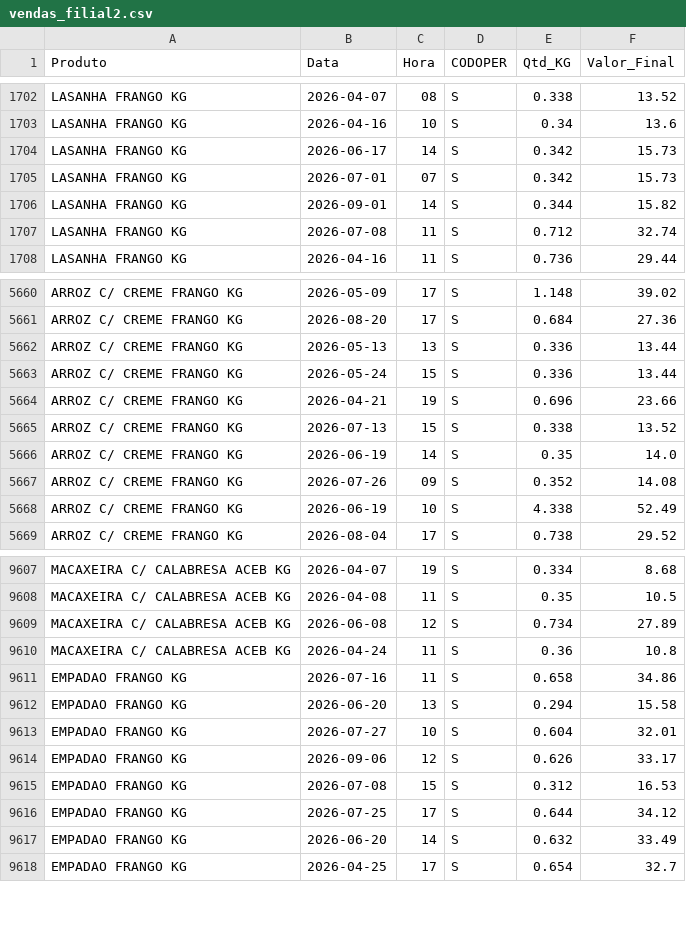
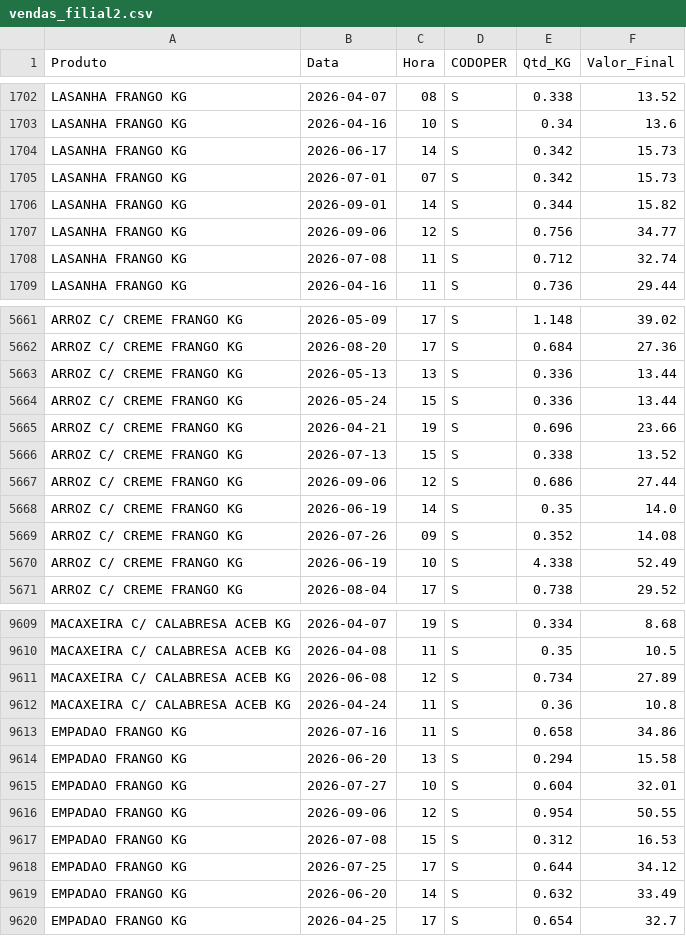
Before and after one commit to hadassagarcia/RotiFluxo, a CSV file: vendas_filial2.csv, drawn as a sheet; only a part is shown, gaps mark what is left out.

Commit message:
Atualização de Performance

```diff
--- a/vendas_filial2.csv
+++ b/vendas_filial2.csv
@@ -1706,2 +1706,3 @@ LASANHA FRANGO KG,2026-07-01,07,S,0.342,15.73
 LASANHA FRANGO KG,2026-09-01,14,S,0.344,15.82
+LASANHA FRANGO KG,2026-09-06,12,S,0.756,34.77
 LASANHA FRANGO KG,2026-07-08,11,S,0.712,32.74
@@ -5665,2 +5666,3 @@ ARROZ C/ CREME FRANGO KG,2026-04-21,19,S,0.696,23.66
 ARROZ C/ CREME FRANGO KG,2026-07-13,15,S,0.338,13.52
+ARROZ C/ CREME FRANGO KG,2026-09-06,12,S,0.686,27.44
 ARROZ C/ CREME FRANGO KG,2026-06-19,14,S,0.35,14.0
@@ -9613,3 +9615,3 @@ EMPADAO FRANGO KG,2026-06-20,13,S,0.294,15.58
 EMPADAO FRANGO KG,2026-07-27,10,S,0.604,32.01
-EMPADAO FRANGO KG,2026-09-06,12,S,0.626,33.17
+EMPADAO FRANGO KG,2026-09-06,12,S,0.954,50.55
 EMPADAO FRANGO KG,2026-07-08,15,S,0.312,16.53
```
